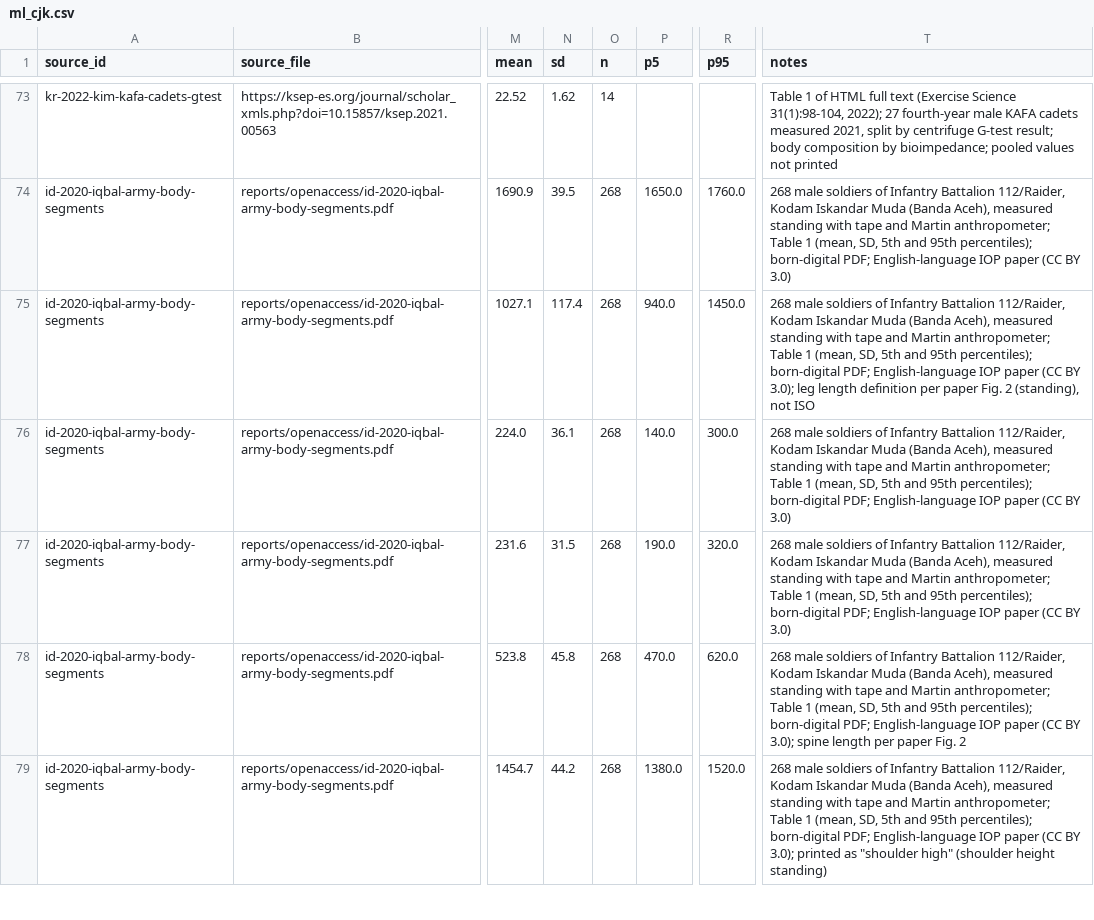
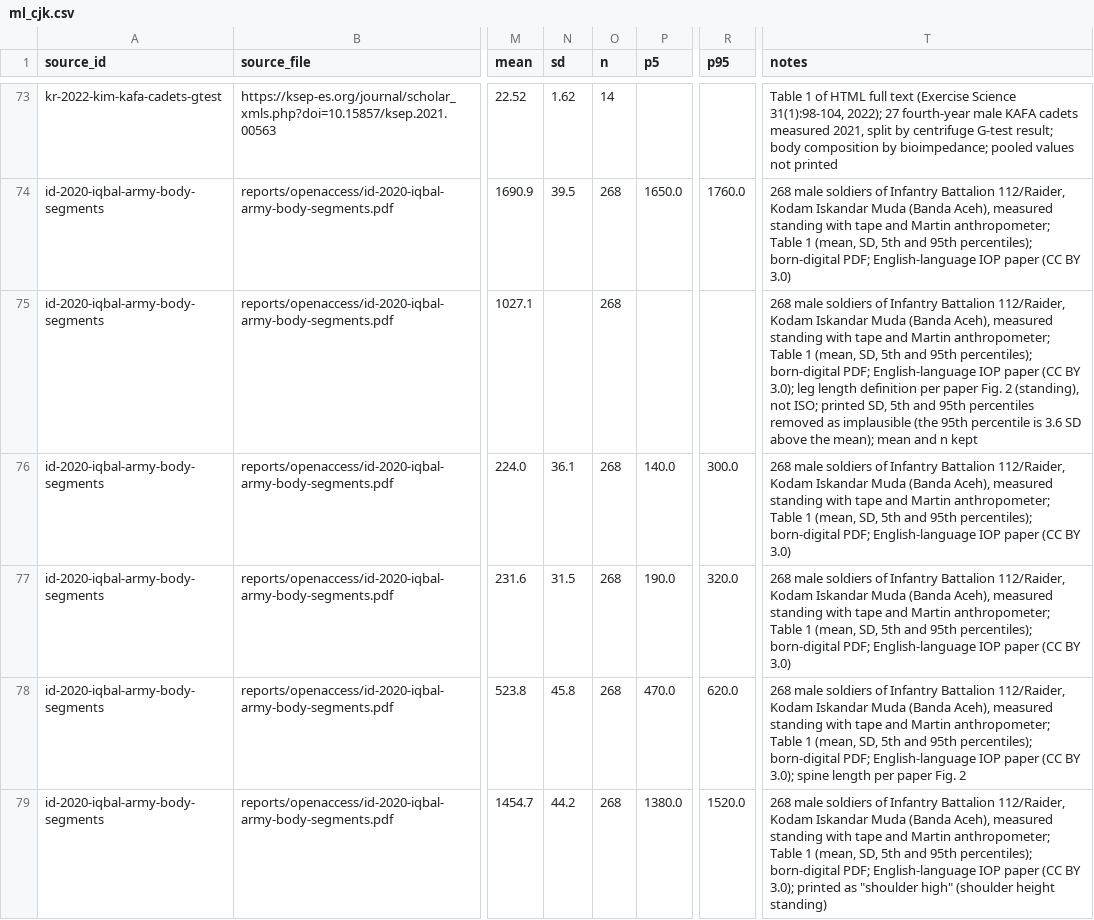
Before and after one commit to hfelabs-boop/AnthropometricRepo, a CSV file: aggregates/raw/ml_cjk.csv, drawn as a sheet; only a part is shown, gaps mark what is left out; the diff names each change by its address in the sheet, - before the commit and + after, or states it on an @@ line.

```diff
--- a/aggregates/raw/ml_cjk.csv
+++ b/aggregates/raw/ml_cjk.csv
-N75 (sd): 117.4
+N75 (sd): (empty)
-P75 (p5): 940.0
+P75 (p5): (empty)
-R75 (p95): 1450.0
+R75 (p95): (empty)
-T75 (notes): …(standing), not ISO
+T75 (notes): …(standing), not ISO; printed SD, 5th and 95th percentiles removed as implausible (the 95th percentile is 3.6 SD above the mean); mean and n kept
```
Also changed, not shown: aggregates/raw/aunz.csv, 13 other files.
